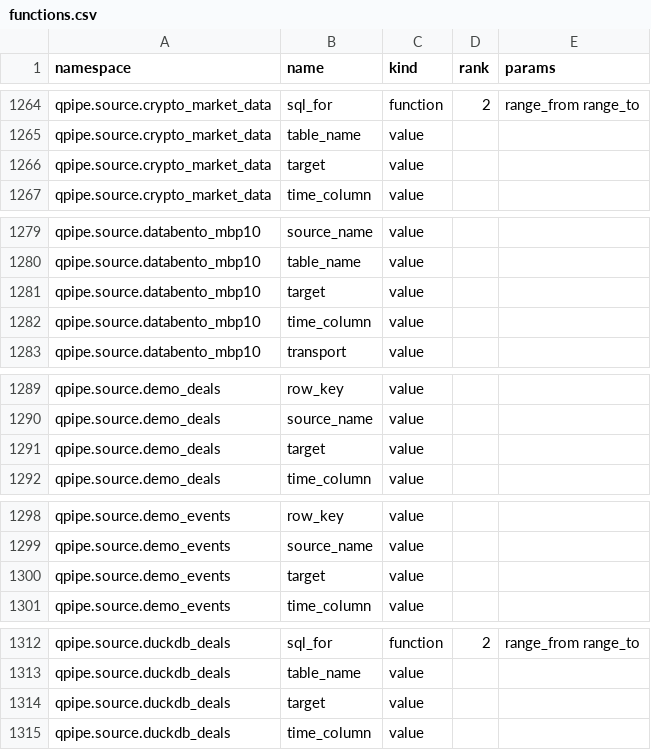
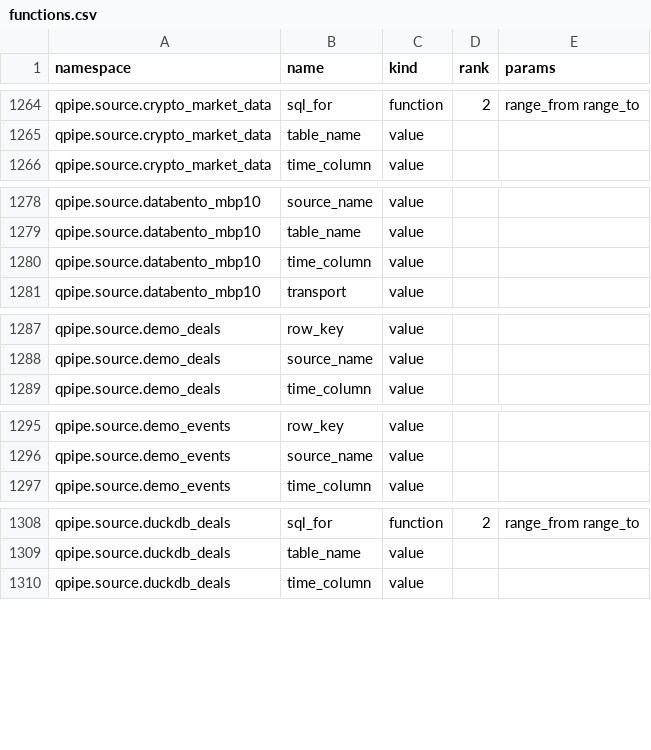
Before and after one commit to kwojdalski/uqf, a CSV file: docs/reference/surfaces/current/functions.csv, drawn as a sheet; only a part is shown, gaps mark what is left out; the diff covers the shown part only; the diff names each change by its address in the sheet, - before the commit and + after, or states it on an @@ line.

```diff
--- a/docs/reference/surfaces/current/functions.csv
+++ b/docs/reference/surfaces/current/functions.csv
-row 1266: qpipe.source.crypto_market_data | target | value
-row 1281: qpipe.source.databento_mbp10 | target | value
-row 1291: qpipe.source.demo_deals | target | value
-row 1300: qpipe.source.demo_events | target | value
-row 1314: qpipe.source.duckdb_deals | target | value
```
Also changed, not shown: 4 removed rows elsewhere in this file, 24 other files.
